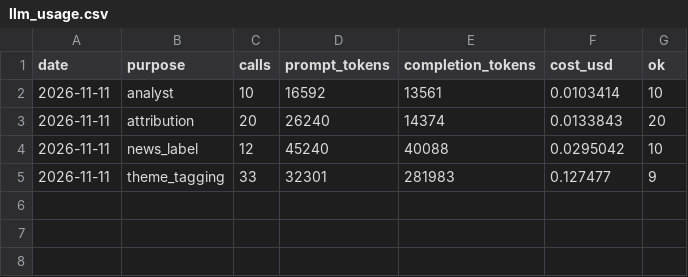
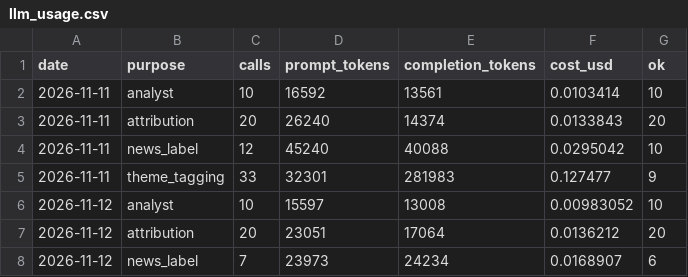
Before and after one commit to kermitchang/stock-analysis, a CSV file: memory/llm_usage.csv, drawn as a sheet; the diff names each change by its address in the sheet, - before the commit and + after, or states it on an @@ line.

```diff
--- a/memory/llm_usage.csv
+++ b/memory/llm_usage.csv
+row 6: 2026-11-12 | analyst | 10 | 15597 | 13008 | 0.00983052 | 10
+row 7: 2026-11-12 | attribution | 20 | 23051 | 17064 | 0.0136212 | 20
+row 8: 2026-11-12 | news_label | 7 | 23973 | 24234 | 0.0168907 | 6
```
Also changed, not shown: memory/stocks.csv, memory/watchlist/2026-11.csv, 8 other files.
